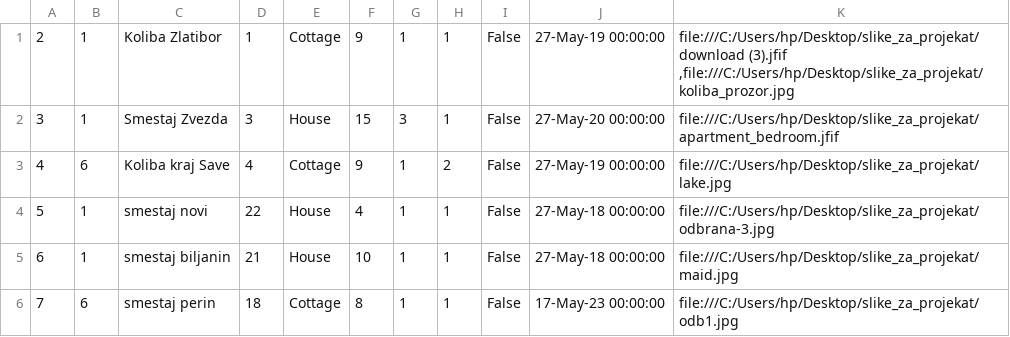
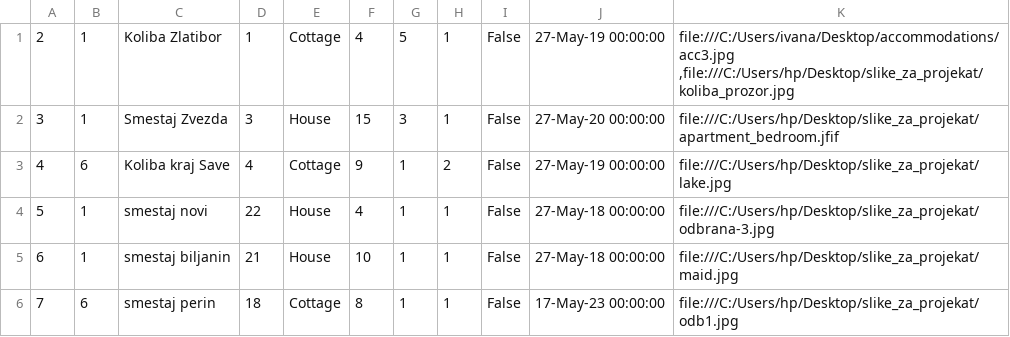
Before and after one commit to ivanailijin/SIMS-Project-team-C, a CSV file: TravelService/TravelService/Resources/Data/accommodations.csv, drawn as a sheet.

```diff
--- a/TravelService/TravelService/Resources/Data/accommodations.csv
+++ b/TravelService/TravelService/Resources/Data/accommodations.csv
@@ -1,2 +1,2 @@
-2|1|Koliba Zlatibor|1|Cottage|9|1|1|False|27-May-19 00:00:00|file:///C:/Users/hp/Desktop/slike_za_projekat/download (3).jfif ,file:///C:/Users/hp/Desktop/slike_za_projekat/koliba_prozor.jpg
+2|1|Koliba Zlatibor|1|Cottage|4|5|1|False|27-May-19 00:00:00|file:///C:/Users/ivana/Desktop/accommodations/acc3.jpg ,file:///C:/Users/hp/Desktop/slike_za_projekat/koliba_prozor.jpg
 3|1|Smestaj Zvezda|3|House|15|3|1|False|27-May-20 00:00:00|file:///C:/Users/hp/Desktop/slike_za_projekat/apartment_bedroom.jfif
```
Also changed, not shown: TravelService/TravelService/Resources/Data/accommodationReservations.csv, 15 other files.
